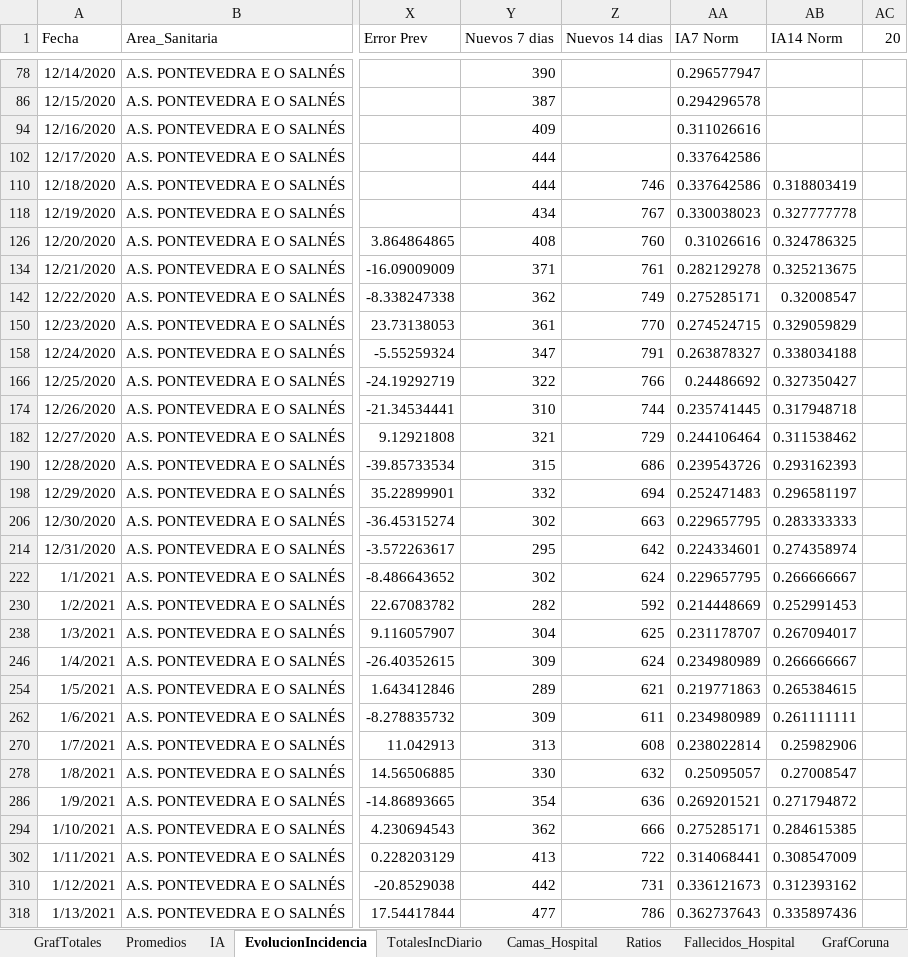
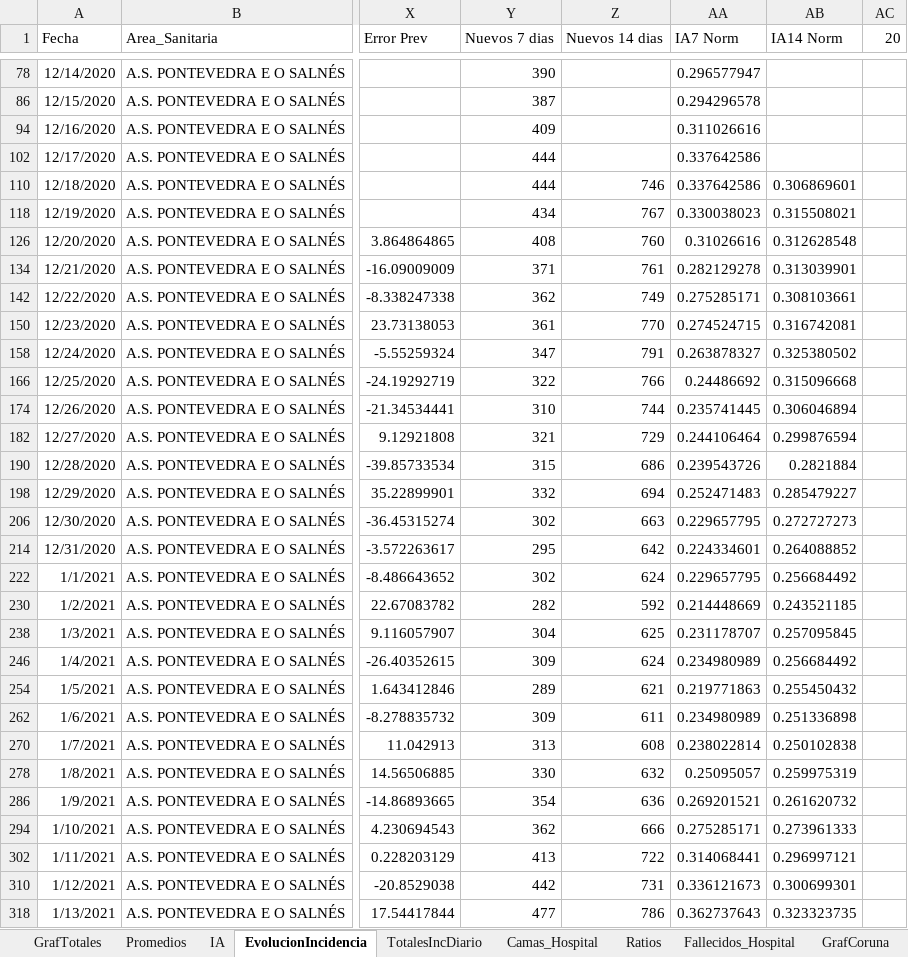
Before and after one commit to NiSanRo/Datos_Covid_Portal_Sergas, an Excel workbook: SeguimientoIncidenciaArea.xlsm, sheet EvolucionIncidencia, drawn as a sheet; only a part is shown, gaps mark what is left out; values as stored, in another font and other column widths than the file's, no borders; table styles not drawn; the diff covers the shown part only; the diff names each change by its address in the sheet, - before the commit and + after, or states it on an @@ line.

```diff
--- a/SeguimientoIncidenciaArea.xlsm (sheet EvolucionIncidencia)
+++ b/SeguimientoIncidenciaArea.xlsm (sheet EvolucionIncidencia)
-AB110 (IA14 Norm): 0.318803419
+AB110 (IA14 Norm): 0.306869601
-AB118 (IA14 Norm): 0.327777778
+AB118 (IA14 Norm): 0.315508021
-AB126 (IA14 Norm): 0.324786325
+AB126 (IA14 Norm): 0.312628548
-AB134 (IA14 Norm): 0.325213675
+AB134 (IA14 Norm): 0.313039901
-AB142 (IA14 Norm): 0.32008547
+AB142 (IA14 Norm): 0.308103661
-AB150 (IA14 Norm): 0.329059829
+AB150 (IA14 Norm): 0.316742081
-AB158 (IA14 Norm): 0.338034188
+AB158 (IA14 Norm): 0.325380502
-AB166 (IA14 Norm): 0.327350427
+AB166 (IA14 Norm): 0.315096668
-AB174 (IA14 Norm): 0.317948718
+AB174 (IA14 Norm): 0.306046894
-AB182 (IA14 Norm): 0.311538462
+AB182 (IA14 Norm): 0.299876594
-AB190 (IA14 Norm): 0.293162393
+AB190 (IA14 Norm): 0.2821884
-AB198 (IA14 Norm): 0.296581197
+AB198 (IA14 Norm): 0.285479227
-AB206 (IA14 Norm): 0.283333333
+AB206 (IA14 Norm): 0.272727273
-AB214 (IA14 Norm): 0.274358974
+AB214 (IA14 Norm): 0.264088852
-AB222 (IA14 Norm): 0.266666667
+AB222 (IA14 Norm): 0.256684492
-AB230 (IA14 Norm): 0.252991453
+AB230 (IA14 Norm): 0.243521185
-AB238 (IA14 Norm): 0.267094017
+AB238 (IA14 Norm): 0.257095845
-AB246 (IA14 Norm): 0.266666667
+AB246 (IA14 Norm): 0.256684492
-AB254 (IA14 Norm): 0.265384615
+AB254 (IA14 Norm): 0.255450432
-AB262 (IA14 Norm): 0.261111111
+AB262 (IA14 Norm): 0.251336898
-AB270 (IA14 Norm): 0.25982906
+AB270 (IA14 Norm): 0.250102838
-AB278 (IA14 Norm): 0.27008547
+AB278 (IA14 Norm): 0.259975319
-AB286 (IA14 Norm): 0.271794872
+AB286 (IA14 Norm): 0.261620732
-AB294 (IA14 Norm): 0.284615385
+AB294 (IA14 Norm): 0.273961333
-AB302 (IA14 Norm): 0.308547009
+AB302 (IA14 Norm): 0.296997121
-AB310 (IA14 Norm): 0.312393162
+AB310 (IA14 Norm): 0.300699301
-AB318 (IA14 Norm): 0.335897436
+AB318 (IA14 Norm): 0.323323735
```
Also changed, not shown: 1 added row and 19 edited cells elsewhere in this sheet, sheet IA, sheet HistoricoCifrasTotales, sheet Fallecidos_Hospital, sheet Promedios, sheet SeguimientoFerrol, sheet SeguimientoPontevedra, 15 more sheets, hidden cells, charts or pictures, SeguimientoIncidenciaConcello.xlsm, 6 other files.
